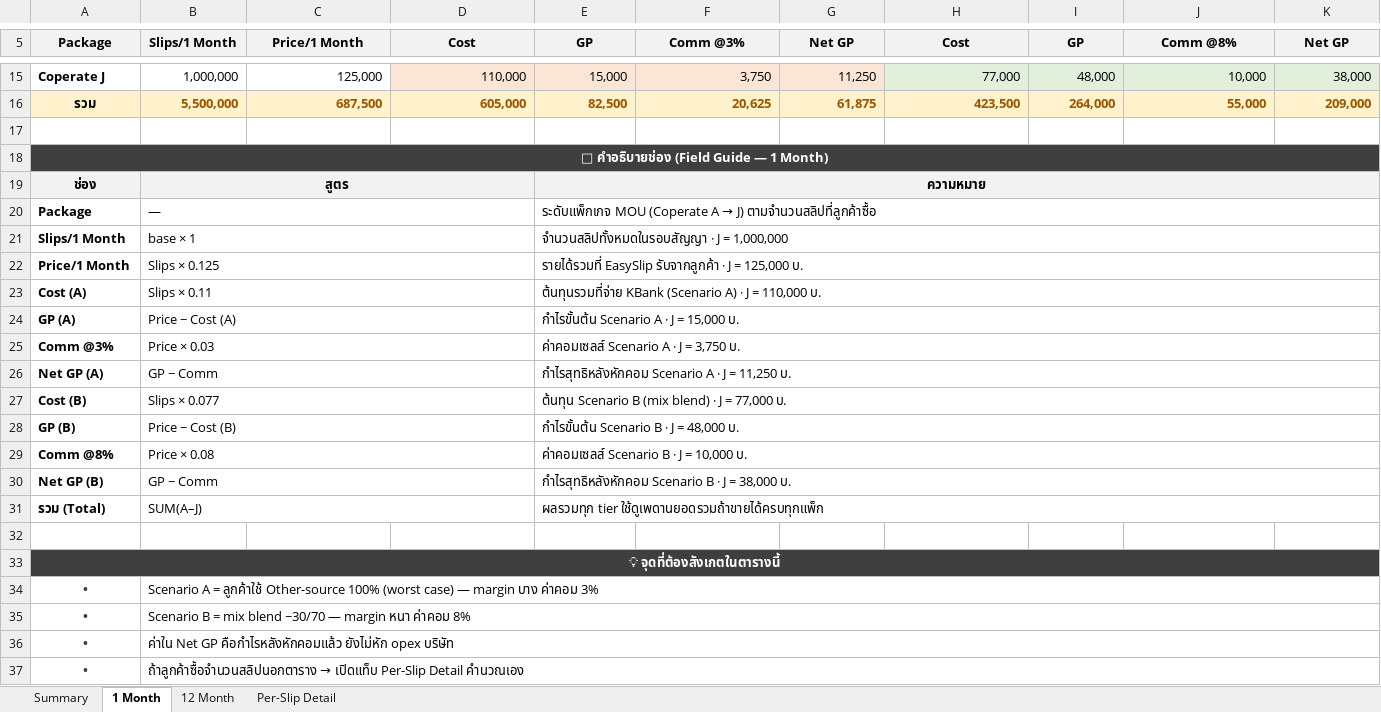
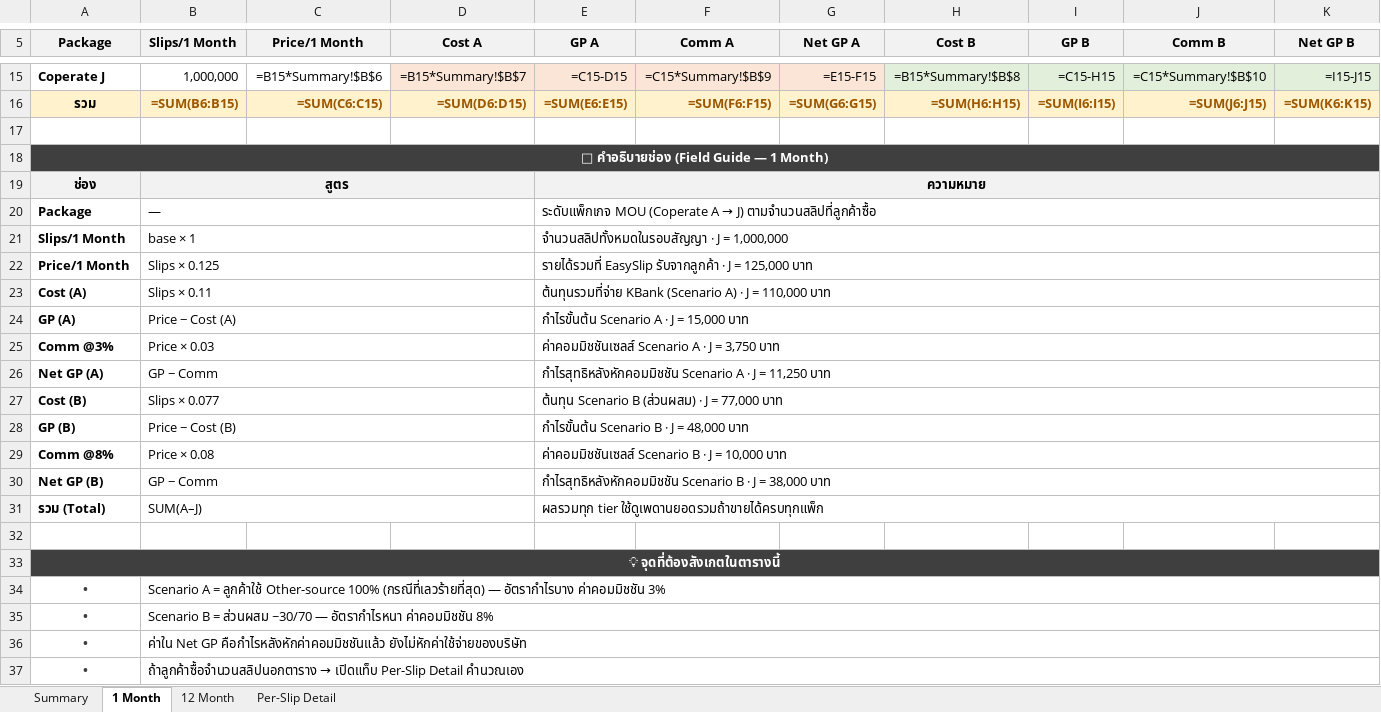
Before and after one commit to bbm8sus4/secondbrain-vault, an Excel workbook: Thunder Solution/Reports/thunder-corporate-api-commission.xlsx, sheet 1 Month, drawn as a sheet; only a part is shown, gaps mark what is left out; values as stored, in another font and other column widths than the file's, no borders; formulas without a stored value are shown as written; removed rows and columns are numbered as before the commit, all else as after; the diff covers the shown part only; the diff names each change by its address in the sheet, - before the commit and + after, or states it on an @@ line.

```diff
--- a/Thunder Solution/Reports/thunder-corporate-api-commission.xlsx (sheet 1 Month)
+++ b/Thunder Solution/Reports/thunder-corporate-api-commission.xlsx (sheet 1 Month)
-D5: Cost
+D5: Cost A
-E5: GP
+E5: GP A
-F5: Comm @3%
+F5: Comm A
-G5: Net GP
+G5: Net GP A
-H5: Cost
+H5: Cost B
-I5: GP
+I5: GP B
-J5: Comm @8%
+J5: Comm B
-K5: Net GP
+K5: Net GP B
-C15 (Price/1 Month): 125,000
+C15 (Price/1 Month): =B15*Summary!$B$6
-D15 (Cost A): 110,000
+D15 (Cost A): =B15*Summary!$B$7
-E15 (GP A): 15,000
+E15 (GP A): =C15-D15
-F15 (Comm A): 3,750
+F15 (Comm A): =C15*Summary!$B$9
-G15 (Net GP A): 11,250
+G15 (Net GP A): =E15-F15
-H15 (Cost B): 77,000
+H15 (Cost B): =B15*Summary!$B$8
-I15 (GP B): 48,000
+I15 (GP B): =C15-H15
-J15 (Comm B): 10,000
+J15 (Comm B): =C15*Summary!$B$10
-K15 (Net GP B): 38,000
+K15 (Net GP B): =I15-J15
-row 16: รวม | 5,500,000 | 687,500 | 605,000 | 82,500 | 20,625 | 61,875 | 423,500 | 264,000 | 55,000 | 209,000
+row 16: รวม | =SUM(B6:B15) | =SUM(C6:C15) | =SUM(D6:D15) | =SUM(E6:E15) | =SUM(F6:F15) | =SUM(G6:G15) | =SUM(H6:H15) | =SUM(I6:I15) | =SUM(J6:J15) | =SUM(K6:K15)
-E22 (GP A): …= 125,000 บ.
+E22 (GP A): …= 125,000 บาท
-E23 (GP A): …= 110,000 บ.
+E23 (GP A): …= 110,000 บาท
-E24 (GP A): กำไรขั้นต้น Scenario A · J = 15,000 บ.
+E24 (GP A): กำไรขั้นต้น Scenario A · J = 15,000 บาท
-E25 (GP A): ค่าคอมเซลส์ Scenario A · J = 3,750 บ.
+E25 (GP A): ค่าคอมมิชชันเซลส์ Scenario A · J = 3,750 บาท
-E26 (GP A): กำไรสุทธิหลังหักคอม Scenario A · J = 11,250 บ.
+E26 (GP A): กำไรสุทธิหลังหักคอมมิชชัน Scenario A · J = 11,250 บาท
-E27 (GP A): ต้นทุน Scenario B (mix blend) · J = 77,000 บ.
+E27 (GP A): ต้นทุน Scenario B (ส่วนผสม) · J = 77,000 บาท
-E28 (GP A): กำไรขั้นต้น Scenario B · J = 48,000 บ.
+E28 (GP A): กำไรขั้นต้น Scenario B · J = 48,000 บาท
-E29 (GP A): ค่าคอมเซลส์ Scenario B · J = 10,000 บ.
+E29 (GP A): ค่าคอมมิชชันเซลส์ Scenario B · J = 10,000 บาท
-E30 (GP A): กำไรสุทธิหลังหักคอม Scenario B · J = 38,000 บ.
+E30 (GP A): กำไรสุทธิหลังหักคอมมิชชัน Scenario B · J = 38,000 บาท
-B34 (Slips/1 Month): …Other-source 100% (worst case) — margin บาง ค่าคอม 3%
+B34 (Slips/1 Month): …Other-source 100% (กรณีที่เลวร้ายที่สุด) — อัตรากำไรบาง ค่าคอมมิชชัน 3%
-B35 (Slips/1 Month): …B = mix blend ~30/70 — margin หนา ค่าคอม 8%
+B35 (Slips/1 Month): …B = ส่วนผสม ~30/70 — อัตรากำไรหนา ค่าคอมมิชชัน 8%
-B36 (Slips/1 Month): …Net GP คือกำไรหลังหักคอมแล้ว ยังไม่หัก opex บริษัท
+B36 (Slips/1 Month): …Net GP คือกำไรหลังหักค่าคอมมิชชันแล้ว ยังไม่หักค่าใช้จ่ายของบริษัท
```
Also changed, not shown: 84 edited cells elsewhere in this sheet, sheet 12 Month, sheet Summary, sheet Per-Slip Detail.
